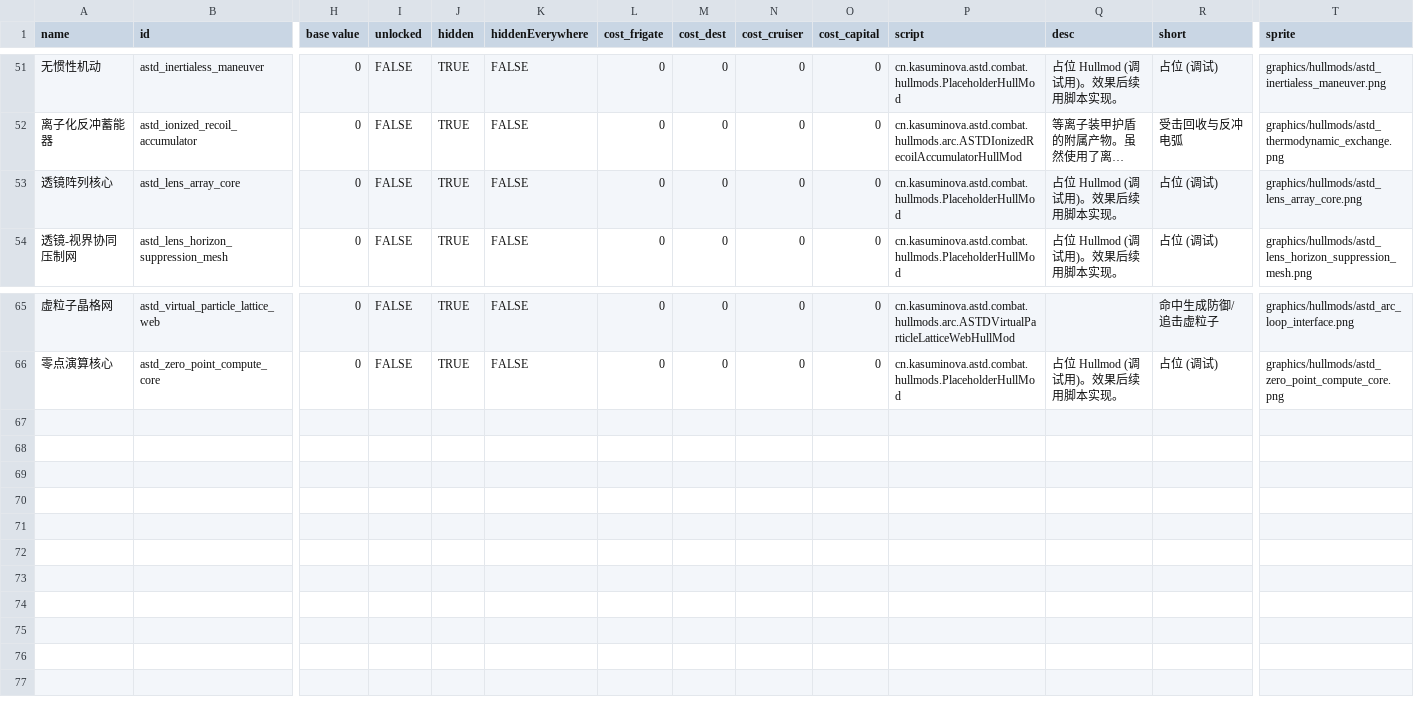
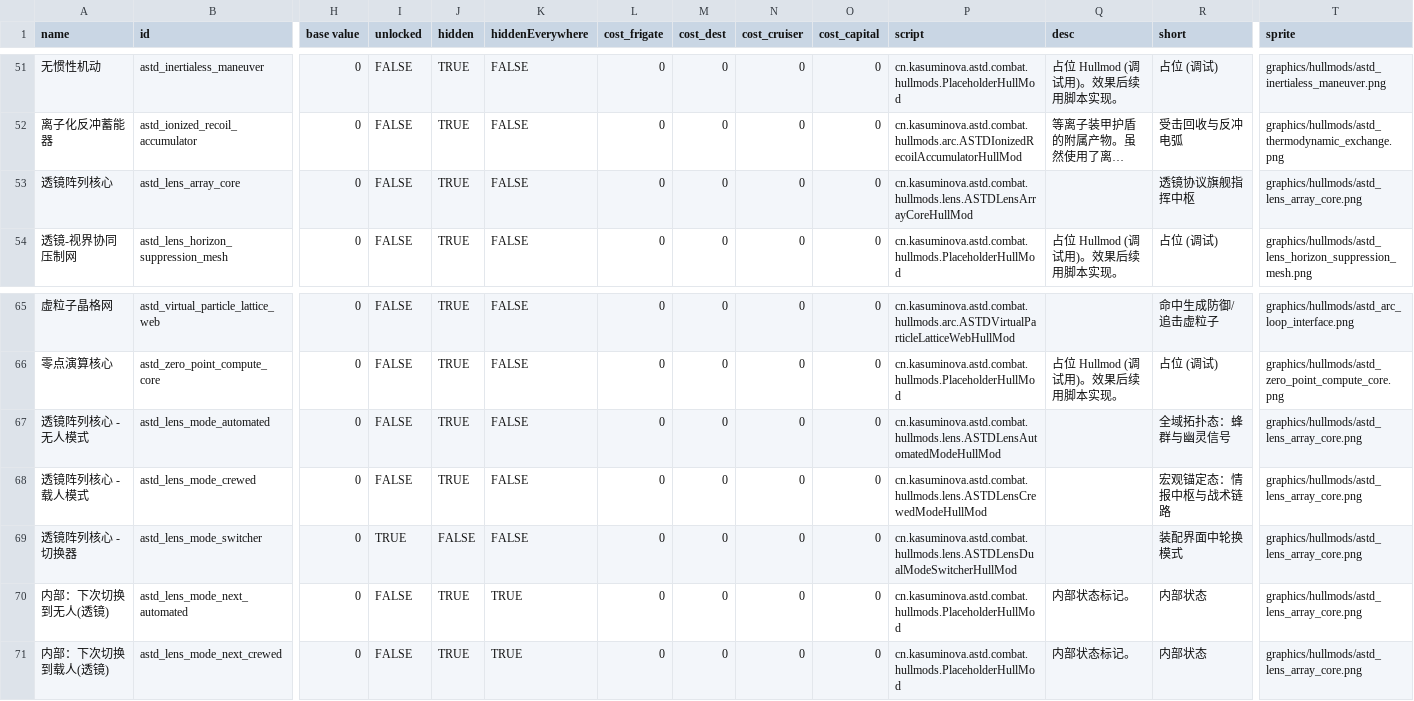
Before and after one commit to KasumiNova/AsteriaDirectorate, a CSV file: contents/data/hullmods/hull_mods.csv, drawn as a sheet; only a part is shown, gaps mark what is left out; long unchanged cells end in …; rows hold the shown columns only; the diff names each change by its address in the sheet, - before the commit and + after, or states it on an @@ line.

```diff
--- a/contents/data/hullmods/hull_mods.csv
+++ b/contents/data/hullmods/hull_mods.csv
-P53 (script): cn.kasuminova.astd.combat.hullmods.PlaceholderHullMod
+P53 (script): cn.kasuminova.astd.combat.hullmods.lens.ASTDLensArrayCoreHullMod
-Q53 (desc): 占位 Hullmod (调试用)。效果后续用脚本实现。
+Q53 (desc): (empty)
-R53 (short): 占位 (调试)
+R53 (short): 透镜协议旗舰指挥中枢
+row 67: 透镜阵列核心 - 无人模式 | astd_lens_mode_automated | 0 | FALSE | TRUE | FALSE | 0 | 0 | 0 | 0 | cn.kasuminova.astd.combat.hullmods.lens.ASTDLensAutomatedModeHullMod |  | 全域拓扑态：蜂群与幽灵信号 | graphics/hullmods/astd_lens_array_core.png
+row 68: 透镜阵列核心 - 载人模式 | astd_lens_mode_crewed | 0 | FALSE | TRUE | FALSE | 0 | 0 | 0 | 0 | cn.kasuminova.astd.combat.hullmods.lens.ASTDLensCrewedModeHullMod |  | 宏观锚定态：情报中枢与战术链路 | graphics/hullmods/astd_lens_array_core.png
+row 69: 透镜阵列核心 - 切换器 | astd_lens_mode_switcher | 0 | TRUE | FALSE | FALSE | 0 | 0 | 0 | 0 | cn.kasuminova.astd.combat.hullmods.lens.ASTDLensDualModeSwitcherHullMod |  | 装配界面中轮换模式 | graphics/hullmods/astd_lens_array_core.png
+row 70: 内部：下次切换到无人(透镜) | astd_lens_mode_next_automated | 0 | FALSE | TRUE | TRUE | 0 | 0 | 0 | 0 | cn.kasuminova.astd.combat.hullmods.PlaceholderHullMod | 内部状态标记。 | 内部状态 | graphics/hullmods/astd_lens_array_core.png
+row 71: 内部：下次切换到载人(透镜) | astd_lens_mode_next_crewed | 0 | FALSE | TRUE | TRUE | 0 | 0 | 0 | 0 | cn.kasuminova.astd.combat.hullmods.PlaceholderHullMod | 内部状态标记。 | 内部状态 | graphics/hullmods/astd_lens_array_core.png
```
